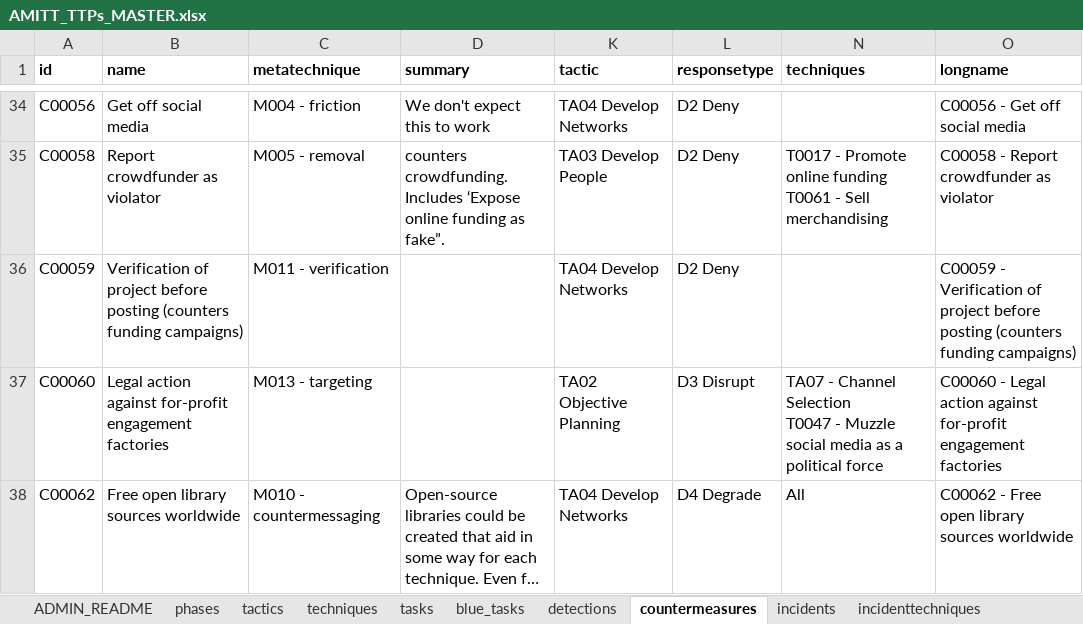
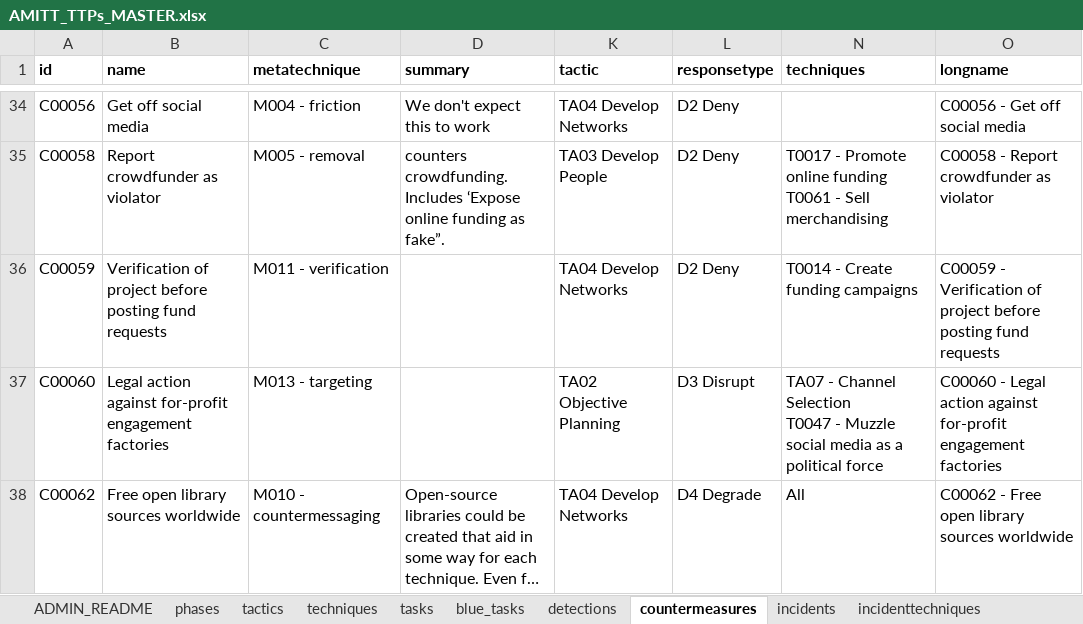
Before and after one commit to cogsec-collaborative/AMITT, an Excel workbook: AMITT_MASTER_DATA/AMITT_TTPs_MASTER.xlsx, sheet countermeasures, drawn as a sheet; only a part is shown, gaps mark what is left out; long unchanged cells end in …; values as stored, in another font and other column widths than the file's, no borders; charts and pictures not drawn; the diff names each change by its address in the sheet, - before the commit and + after, or states it on an @@ line.

Commit message:
chg: update countermeasures C00059

```diff
--- a/AMITT_MASTER_DATA/AMITT_TTPs_MASTER.xlsx (sheet countermeasures)
+++ b/AMITT_MASTER_DATA/AMITT_TTPs_MASTER.xlsx (sheet countermeasures)
-B36 (name): …before posting (counters funding campaigns)
+B36 (name): …before posting fund requests
-N36 (techniques): (empty)
+N36 (techniques): T0014 - Create funding campaigns
-O36 (longname): …before posting (counters funding campaigns)
+O36 (longname): …before posting fund requests
```
